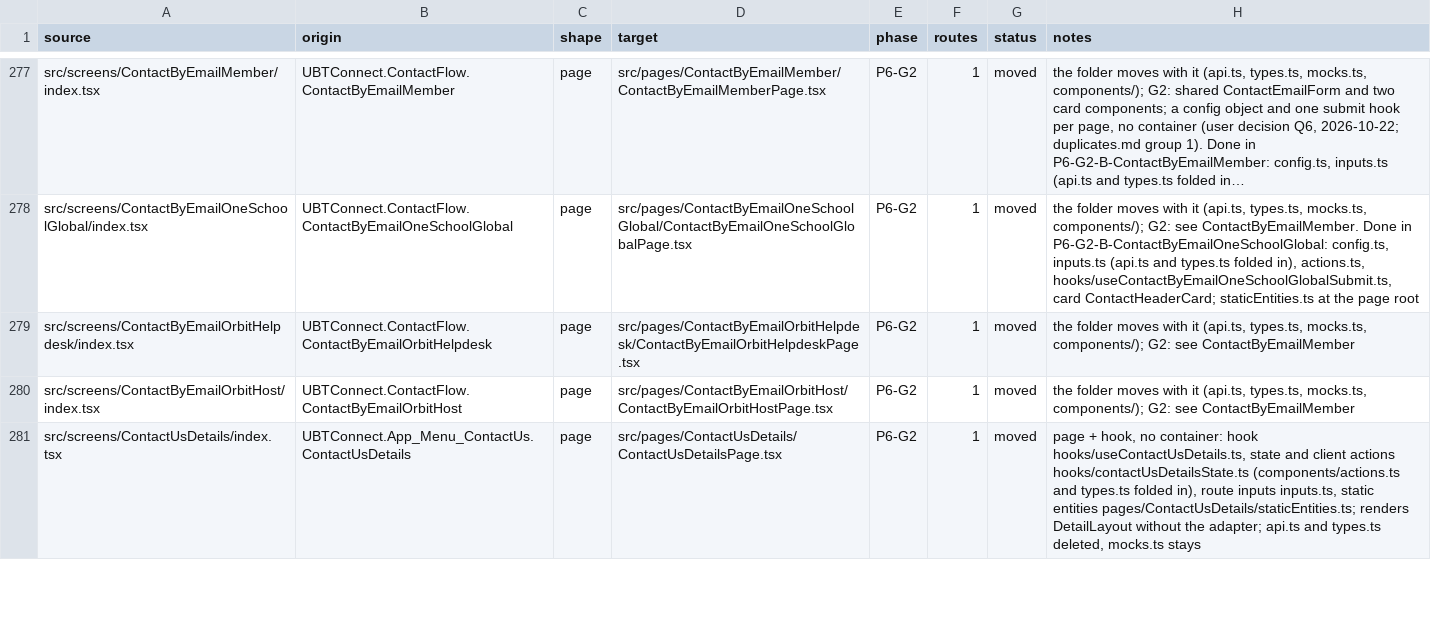
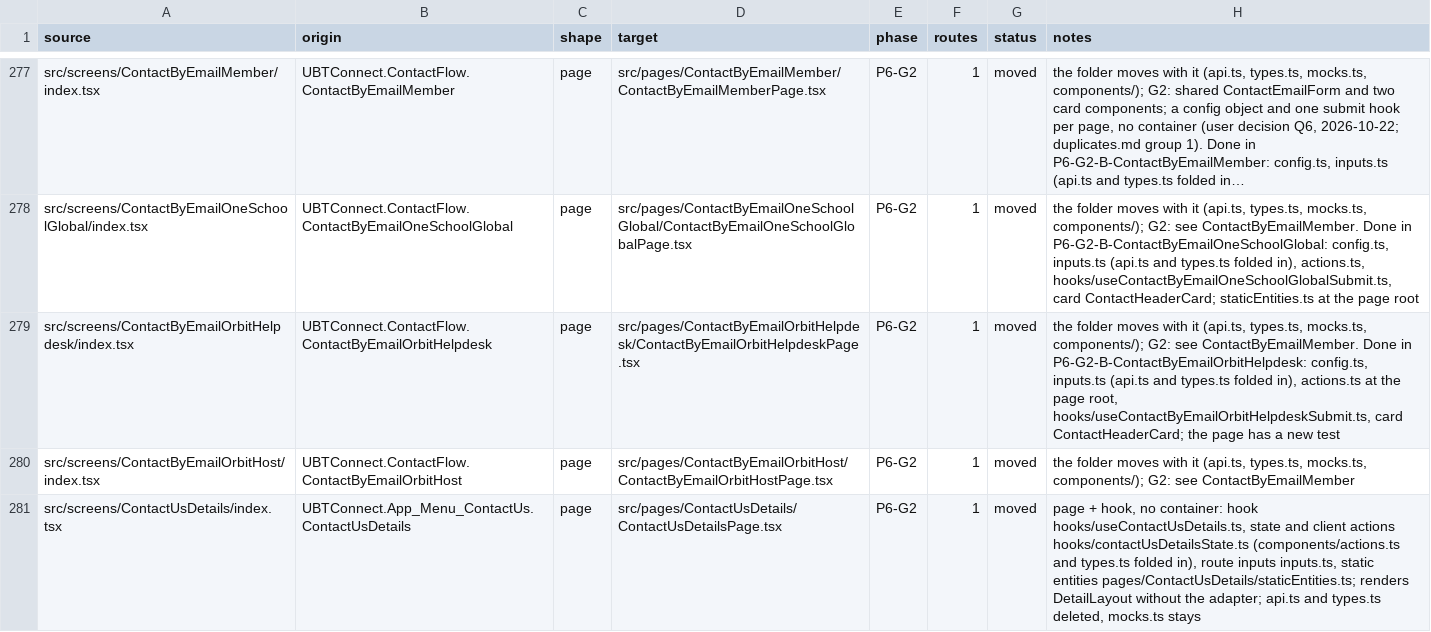
Before and after one commit to Phoenix-DX/connect-new-ui, a CSV file: app/docs/refactor/move-map.csv, drawn as a sheet; only a part is shown, gaps mark what is left out; long unchanged cells end in …; the diff names each change by its address in the sheet, - before the commit and + after, or states it on an @@ line.

```diff
--- a/app/docs/refactor/move-map.csv
+++ b/app/docs/refactor/move-map.csv
-H279 (notes): …G2: see ContactByEmailMember
+H279 (notes): …G2: see ContactByEmailMember. Done in P6-G2-B-ContactByEmailOrbitHelpdesk: config.ts, inputs.ts (api.ts and types.ts folded in), actions.ts at the page root, hooks/useContactByEmailOrbitHelpdeskSubmit.ts, card ContactHeaderCard; the page has a new test
```
Also changed, not shown: migration/metrics/ledger.csv, 18 other files.
